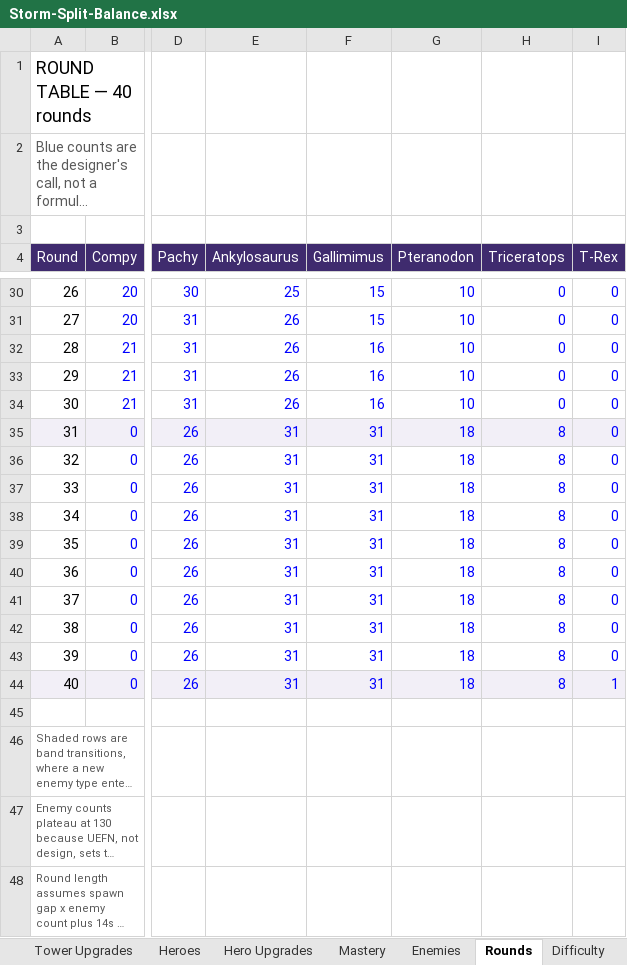
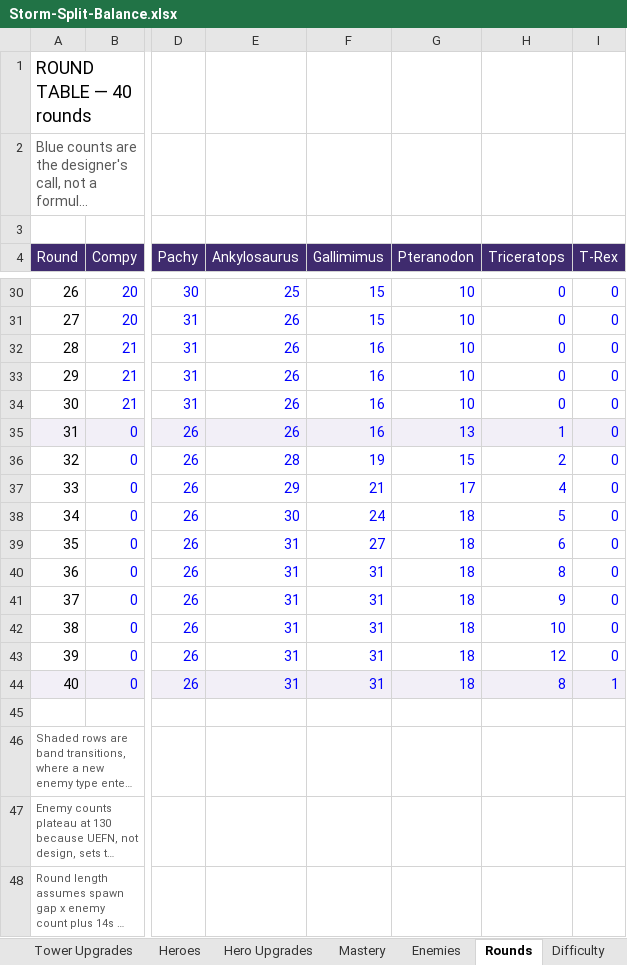
Before and after one commit to BigJover/storm-split, an Excel workbook: Storm-Split-Balance.xlsx, sheet Rounds, drawn as a sheet; only a part is shown, gaps mark what is left out; long unchanged cells end in …; values as stored, in another font and other column widths than the file's, no borders; the diff covers the shown part only; the diff names each change by its address in the sheet, - before the commit and + after, or states it on an @@ line.

```diff
--- a/Storm-Split-Balance.xlsx (sheet Rounds)
+++ b/Storm-Split-Balance.xlsx (sheet Rounds)
-E35 (Ankylosaurus): 31
+E35 (Ankylosaurus): 26
-F35 (Gallimimus): 31
+F35 (Gallimimus): 16
-G35 (Pteranodon): 18
+G35 (Pteranodon): 13
-H35 (Triceratops): 8
+H35 (Triceratops): 1
-E36 (Ankylosaurus): 31
+E36 (Ankylosaurus): 28
-F36 (Gallimimus): 31
+F36 (Gallimimus): 19
-G36 (Pteranodon): 18
+G36 (Pteranodon): 15
-H36 (Triceratops): 8
+H36 (Triceratops): 2
-E37 (Ankylosaurus): 31
+E37 (Ankylosaurus): 29
-F37 (Gallimimus): 31
+F37 (Gallimimus): 21
-G37 (Pteranodon): 18
+G37 (Pteranodon): 17
-H37 (Triceratops): 8
+H37 (Triceratops): 4
-E38 (Ankylosaurus): 31
+E38 (Ankylosaurus): 30
-F38 (Gallimimus): 31
+F38 (Gallimimus): 24
-H38 (Triceratops): 8
+H38 (Triceratops): 5
-F39 (Gallimimus): 31
+F39 (Gallimimus): 27
-H39 (Triceratops): 8
+H39 (Triceratops): 6
-H41 (Triceratops): 8
+H41 (Triceratops): 9
-H42 (Triceratops): 8
+H42 (Triceratops): 10
-H43 (Triceratops): 8
+H43 (Triceratops): 12
```
Also changed, not shown: 19 edited cells elsewhere in this sheet, 2 other files.
